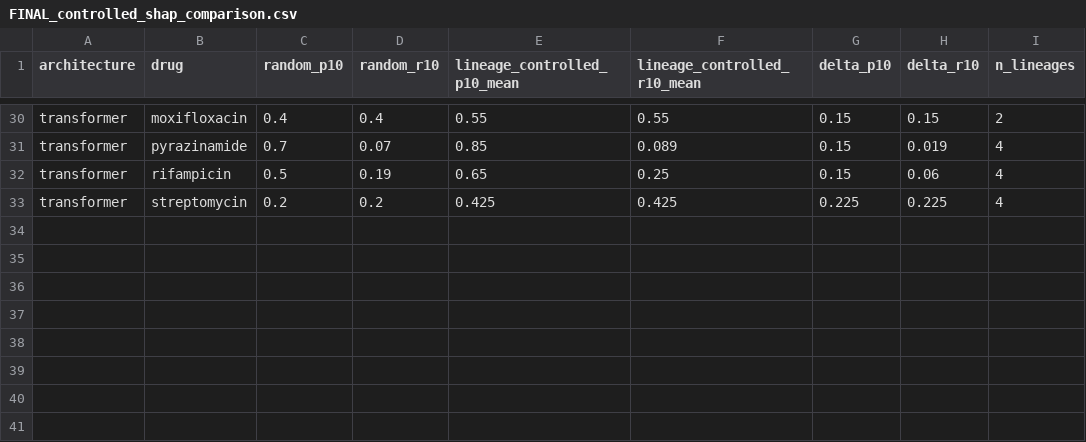
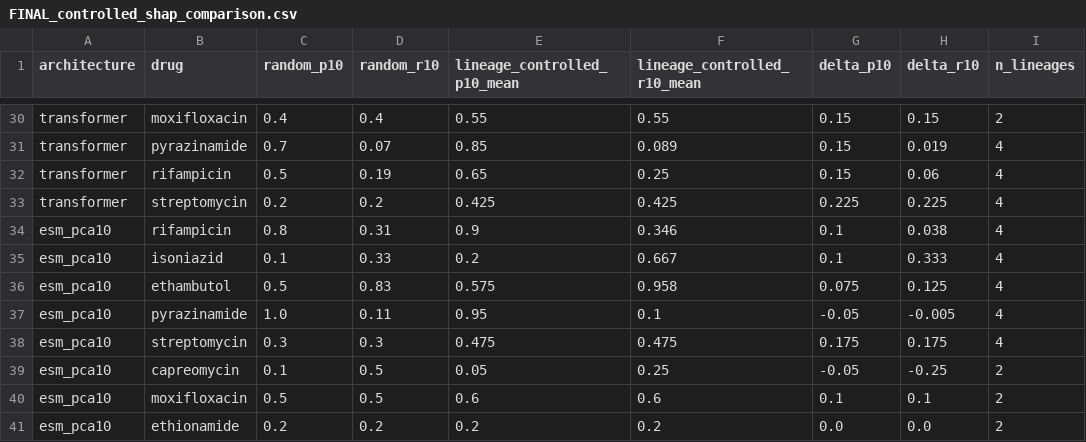
Before and after one commit to SAGE-Lab-UMass/Big-TB-benchmark, a CSV file: protein-tasks/data/latest/results_final/table6_lineage_shap_combined/FINAL_controlled_shap_comparison.csv, drawn as a sheet; only a part is shown, gaps mark what is left out.

Commit message:
add PCA-10 ablation results and the related significance tests, charts, and notebooks

```diff
--- a/protein-tasks/data/latest/results_final/table6_lineage_shap_combined/FINAL_controlled_shap_comparison.csv
+++ b/protein-tasks/data/latest/results_final/table6_lineage_shap_combined/FINAL_controlled_shap_comparison.csv
@@ -33 +33,9 @@ transformer,rifampicin,0.5,0.19,0.65,0.25,0.15,0.06,4
 transformer,streptomycin,0.2,0.2,0.425,0.425,0.225,0.225,4
+esm_pca10,rifampicin,0.8,0.31,0.9,0.346,0.1,0.038,4
+esm_pca10,isoniazid,0.1,0.33,0.2,0.667,0.1,0.333,4
+esm_pca10,ethambutol,0.5,0.83,0.575,0.958,0.075,0.125,4
+esm_pca10,pyrazinamide,1.0,0.11,0.95,0.1,-0.05,-0.005,4
+esm_pca10,streptomycin,0.3,0.3,0.475,0.475,0.175,0.175,4
+esm_pca10,capreomycin,0.1,0.5,0.05,0.25,-0.05,-0.25,2
+esm_pca10,moxifloxacin,0.5,0.5,0.6,0.6,0.1,0.1,2
+esm_pca10,ethionamide,0.2,0.2,0.2,0.2,0.0,0.0,2
```
Also changed, not shown: protein-tasks/data/latest/lineage_ood_all_train/protein_lineage_delta_chart_data.csv, protein-tasks/data/latest/lineage_ood_all_train/table5_lineage_vs_random_significance_holm.csv, 16 other files.
